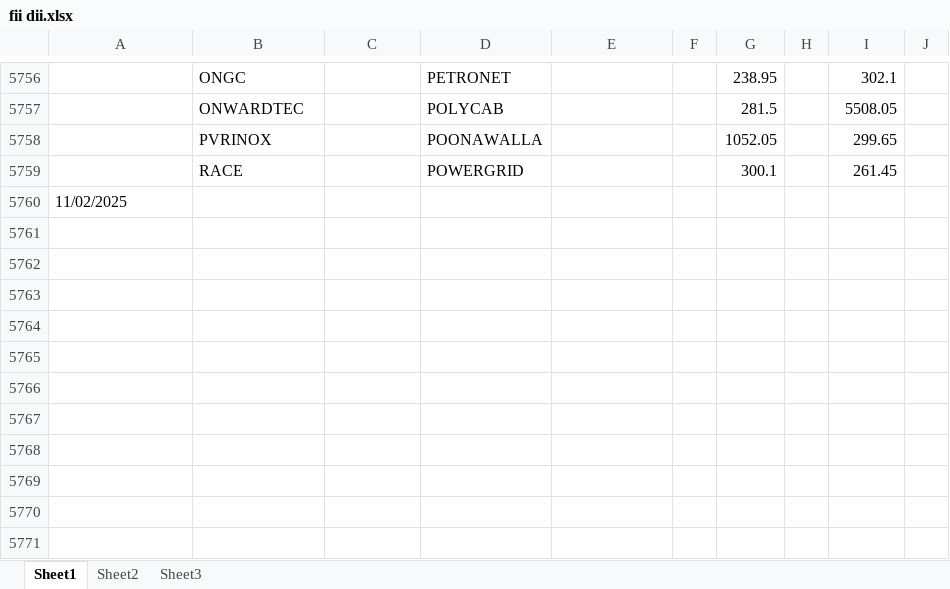
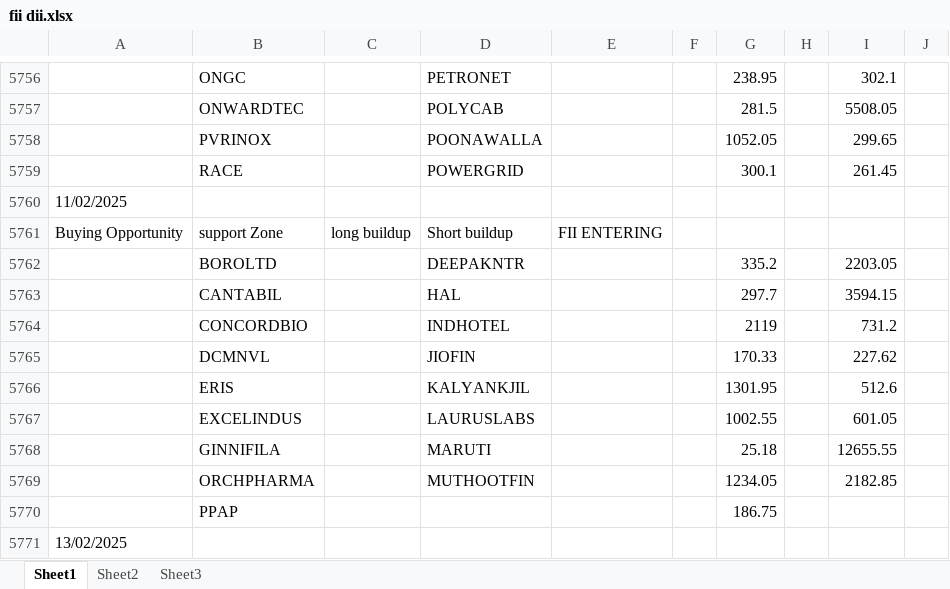
Before and after one commit to amirathor/Story, an Excel workbook: fii dii.xlsx, sheet Sheet1, drawn as a sheet; only a part is shown, gaps mark what is left out; values as stored, in another font and other column widths than the file's, no borders; the diff names each change by its address in the sheet, - before the commit and + after, or states it on an @@ line.

```diff
--- a/fii dii.xlsx (sheet Sheet1)
+++ b/fii dii.xlsx (sheet Sheet1)
+row 5761: Buying Opportunity | support Zone | long buildup | Short buildup | FII ENTERING
+row 5762:  | BOROLTD |  | DEEPAKNTR |  |  | 335.2 |  | 2203.05
+row 5763:  | CANTABIL |  | HAL |  |  | 297.7 |  | 3594.15
+row 5764:  | CONCORDBIO |  | INDHOTEL |  |  | 2119 |  | 731.2
+row 5765:  | DCMNVL |  | JIOFIN |  |  | 170.33 |  | 227.62
+row 5766:  | ERIS |  | KALYANKJIL |  |  | 1301.95 |  | 512.6
+row 5767:  | EXCELINDUS |  | LAURUSLABS |  |  | 1002.55 |  | 601.05
+row 5768:  | GINNIFILA |  | MARUTI |  |  | 25.18 |  | 12655.55
+row 5769:  | ORCHPHARMA |  | MUTHOOTFIN |  |  | 1234.05 |  | 2182.85
+row 5770:  | PPAP |  |  |  |  | 186.75
+row 5771: 13/02/2025
```
Also changed, not shown: fidi.xlsx, 1 other file.
